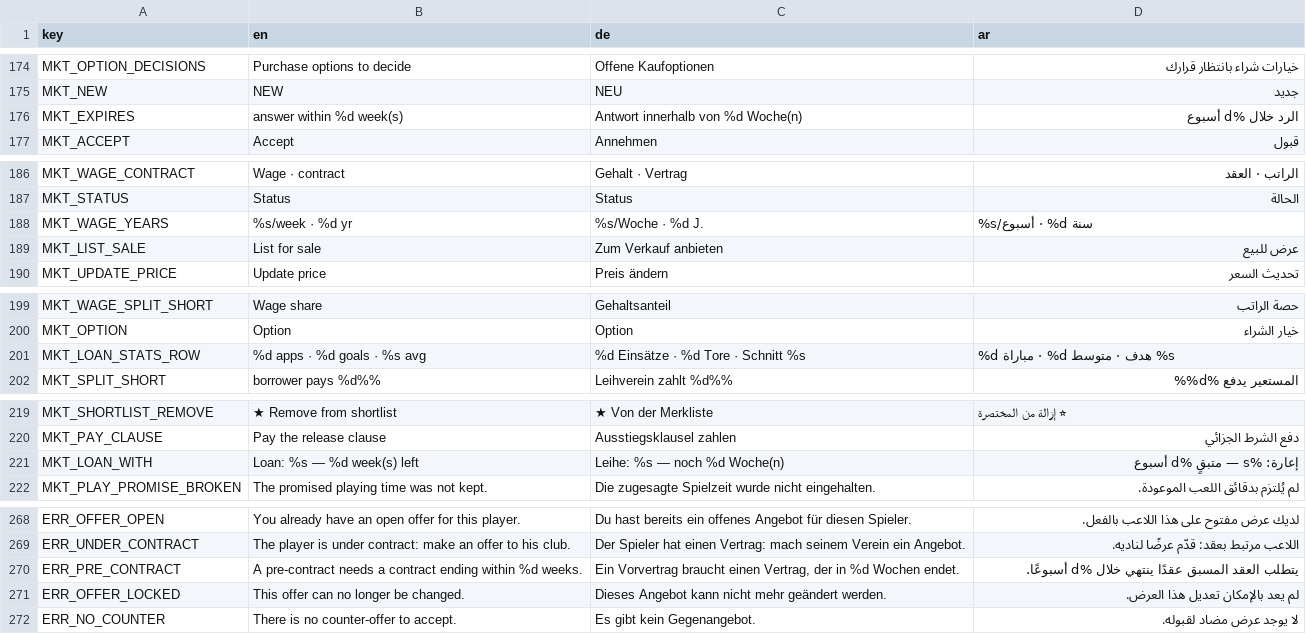
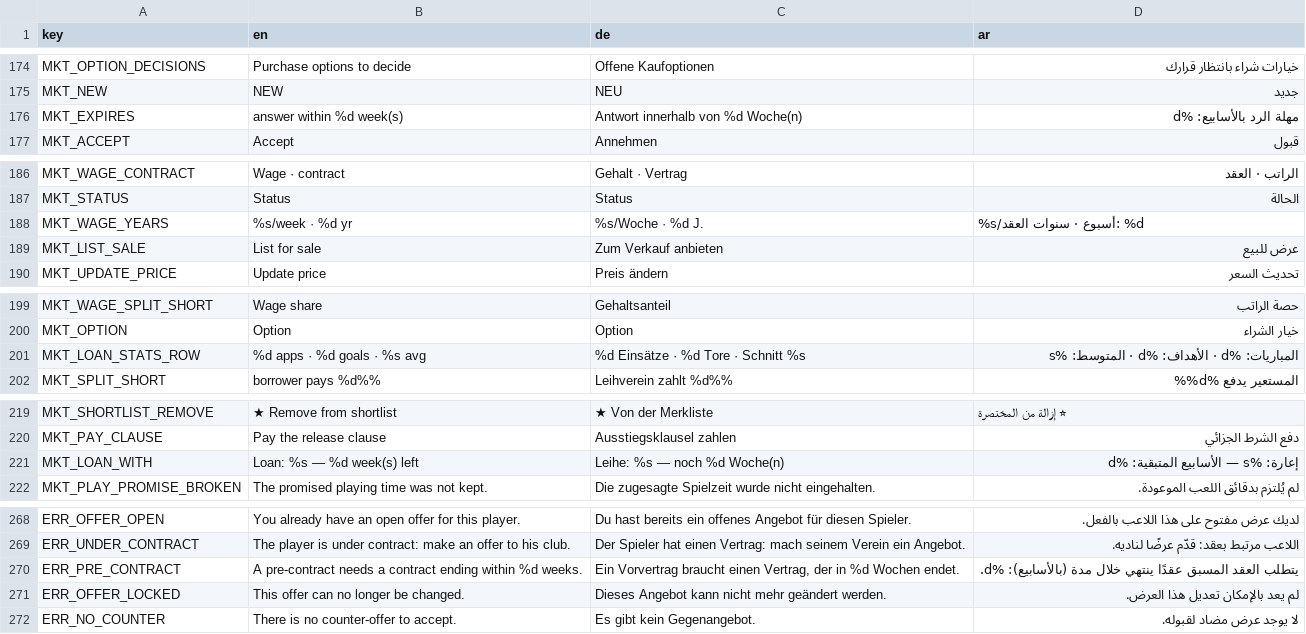
Before and after one commit to MOT1209/UNITY-GAMES-3D, a CSV file: Foßball godot/king-f-oß-ball/translations/transfers.csv, drawn as a sheet; only a part is shown, gaps mark what is left out; the diff covers the shown part only.

```diff
--- a/Foßball godot/king-f-oß-ball/translations/transfers.csv
+++ b/Foßball godot/king-f-oß-ball/translations/transfers.csv
@@ -175,3 +175,3 @@ MKT_OPTION_DECISIONS,Purchase options to decide,Offene Kaufoptionen,خيارات
 MKT_NEW,NEW,NEU,جديد
-MKT_EXPIRES,answer within %d week(s),Antwort innerhalb von %d Woche(n),الرد خلال %d أسبوع
+MKT_EXPIRES,answer within %d week(s),Antwort innerhalb von %d Woche(n),مهلة الرد بالأسابيع: %d
 MKT_ACCEPT,Accept,Annehmen,قبول
@@ -187,3 +187,3 @@ MKT_WAGE_CONTRACT,Wage · contract,Gehalt · Vertrag,الراتب · العقد
 MKT_STATUS,Status,Status,الحالة
-MKT_WAGE_YEARS,%s/week · %d yr,%s/Woche · %d J.,%s/أسبوع · %d سنة
+MKT_WAGE_YEARS,%s/week · %d yr,%s/Woche · %d J.,%s/أسبوع · سنوات العقد: %d
 MKT_LIST_SALE,List for sale,Zum Verkauf anbieten,عرض للبيع
@@ -200,3 +200,3 @@ MKT_WAGE_SPLIT_SHORT,Wage share,Gehaltsanteil,حصة الراتب
 MKT_OPTION,Option,Option,خيار الشراء
-MKT_LOAN_STATS_ROW,%d apps · %d goals · %s avg,%d Einsätze · %d Tore · Schnitt %s,%d مباراة · %d هدف · متوسط %s
+MKT_LOAN_STATS_ROW,%d apps · %d goals · %s avg,%d Einsätze · %d Tore · Schnitt %s,المباريات: %d · الأهداف: %d · المتوسط: %s
 MKT_SPLIT_SHORT,borrower pays %d%%,Leihverein zahlt %d%%,المستعير يدفع %d%%
@@ -220,3 +220,3 @@ MKT_SHORTLIST_REMOVE,★ Remove from shortlist,★ Von der Merkliste,⭐ إزا
 MKT_PAY_CLAUSE,Pay the release clause,Ausstiegsklausel zahlen,دفع الشرط الجزائي
-MKT_LOAN_WITH,Loan: %s — %d week(s) left,Leihe: %s — noch %d Woche(n),إعارة: %s — متبقٍ %d أسبوع
+MKT_LOAN_WITH,Loan: %s — %d week(s) left,Leihe: %s — noch %d Woche(n),إعارة: %s — الأسابيع المتبقية: %d
 MKT_PLAY_PROMISE_BROKEN,The promised playing time was not kept.,Die zugesagte Spielzeit wurde nicht eingehalten.,لم يُلتزم بدقائق اللعب الموعودة.
@@ -269,3 +269,3 @@ ERR_OFFER_OPEN,You already have an open offer for this player.,Du hast bereits e
 ERR_UNDER_CONTRACT,The player is under contract: make an offer to his club.,Der Spieler hat einen Vertrag: mach seinem Verein ein Angebot.,اللاعب مرتبط بعقد: قدّم عرضًا لناديه.
-ERR_PRE_CONTRACT,A pre-contract needs a contract ending within %d weeks.,"Ein Vorvertrag braucht einen Vertrag, der in %d Wochen endet.",يتطلب العقد المسبق عقدًا ينتهي خلال %d أسبوعًا.
+ERR_PRE_CONTRACT,A pre-contract needs a contract ending within %d weeks.,"Ein Vorvertrag braucht einen Vertrag, der in %d Wochen endet.",يتطلب العقد المسبق عقدًا ينتهي خلال مدة (بالأسابيع): %d.
 ERR_OFFER_LOCKED,This offer can no longer be changed.,Dieses Angebot kann nicht mehr geändert werden.,لم يعد بالإمكان تعديل هذا العرض.
```
Also changed, not shown: 10 edited cells elsewhere in this file, 46 other files.
